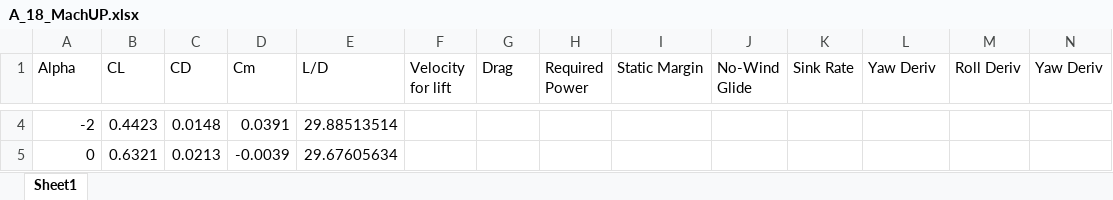
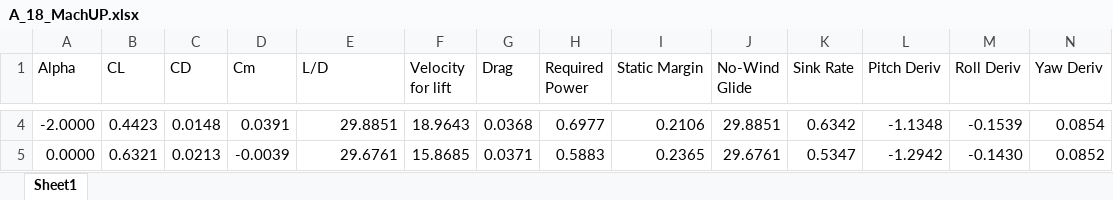
Before and after one commit to EricMLarsen/Spring_2024, an Excel workbook: Dynamics of Atmospheric Flight/Aero_Project/A_18_MachUP.xlsx, sheet Sheet1, drawn as a sheet; only a part is shown, gaps mark what is left out; values as stored, in another font and other column widths than the file's, no borders; charts and pictures not drawn; the diff covers the shown part only; the diff names each change by its address in the sheet, - before the commit and + after, or states it on an @@ line.

```diff
--- a/Dynamics of Atmospheric Flight/Aero_Project/A_18_MachUP.xlsx (sheet Sheet1)
+++ b/Dynamics of Atmospheric Flight/Aero_Project/A_18_MachUP.xlsx (sheet Sheet1)
-L1: Yaw Deriv
+L1: Pitch Deriv
-A4 (Alpha): -2
+A4 (Alpha): -2.0000
-E4 (L/D): 29.88513514
+E4 (L/D): 29.8851
-F4 (Velocity for lift): (empty)
+F4 (Velocity for lift): 18.9643
-G4 (Drag): (empty)
+G4 (Drag): 0.0368
-H4 (Required Power): (empty)
+H4 (Required Power): 0.6977
-I4 (Static Margin): (empty)
+I4 (Static Margin): 0.2106
-J4 (No-Wind Glide): (empty)
+J4 (No-Wind Glide): 29.8851
-K4 (Sink Rate): (empty)
+K4 (Sink Rate): 0.6342
-L4 (Pitch Deriv): (empty)
+L4 (Pitch Deriv): -1.1348
-M4 (Roll Deriv): (empty)
+M4 (Roll Deriv): -0.1539
-N4 (Yaw Deriv): (empty)
+N4 (Yaw Deriv): 0.0854
-A5 (Alpha): 0
+A5 (Alpha): 0.0000
-E5 (L/D): 29.67605634
+E5 (L/D): 29.6761
-F5 (Velocity for lift): (empty)
+F5 (Velocity for lift): 15.8685
-G5 (Drag): (empty)
+G5 (Drag): 0.0371
-H5 (Required Power): (empty)
+H5 (Required Power): 0.5883
-I5 (Static Margin): (empty)
+I5 (Static Margin): 0.2365
-J5 (No-Wind Glide): (empty)
+J5 (No-Wind Glide): 29.6761
-K5 (Sink Rate): (empty)
+K5 (Sink Rate): 0.5347
-L5 (Pitch Deriv): (empty)
+L5 (Pitch Deriv): -1.2942
-M5 (Roll Deriv): (empty)
+M5 (Roll Deriv): -0.1430
-N5 (Yaw Deriv): (empty)
+N5 (Yaw Deriv): 0.0852
```
Also changed, not shown: 17 added rows and 107 edited cells elsewhere in this sheet, charts or pictures, 1 other file.
